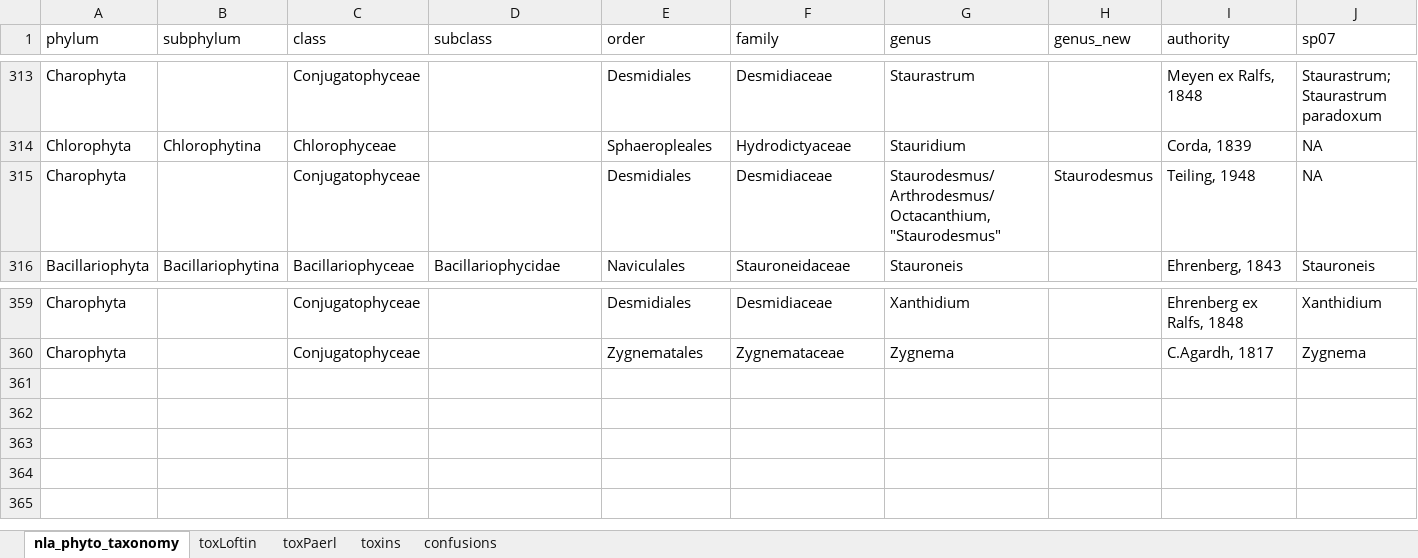
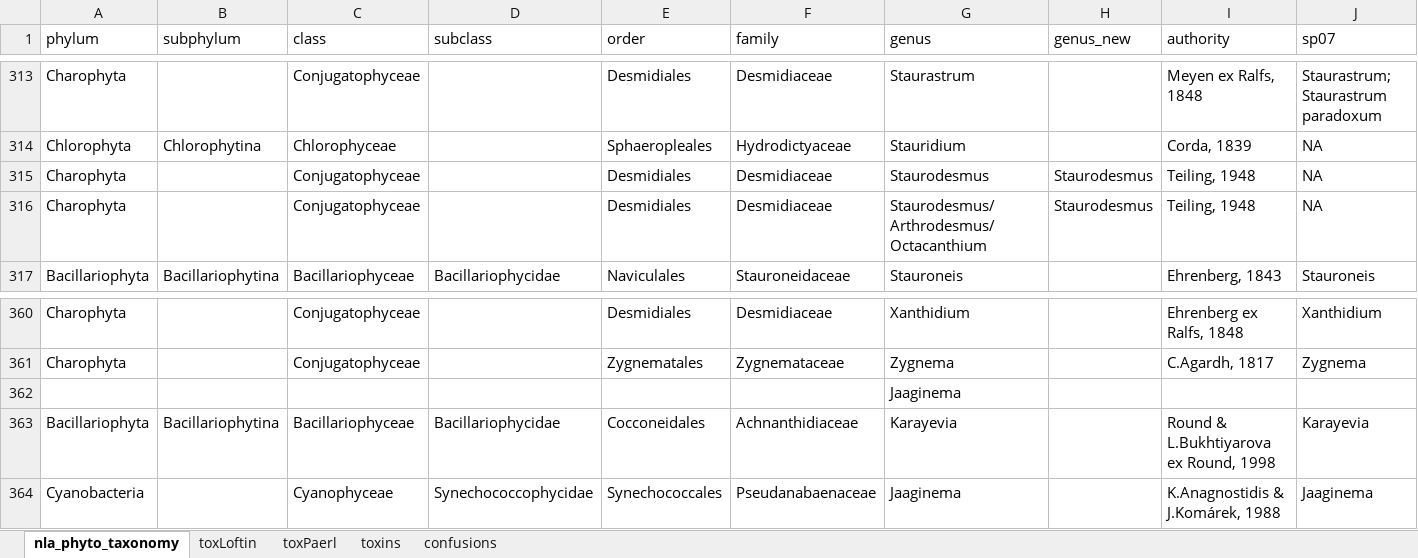
Before and after one commit to willbmisled/lakes_database, an Excel workbook: output/nla_phyto_taxonomy.xlsx, sheet nla_phyto_taxonomy, drawn as a sheet; only a part is shown, gaps mark what is left out; values as stored, in another font and other column widths than the file's, no borders; addresses are those after the commit; rows hold the shown columns only; the diff names each change by its address in the sheet, - before the commit and + after, or states it on an @@ line.

```diff
--- a/output/nla_phyto_taxonomy.xlsx (sheet nla_phyto_taxonomy)
+++ b/output/nla_phyto_taxonomy.xlsx (sheet nla_phyto_taxonomy)
+row 315: Charophyta |  | Conjugatophyceae |  | Desmidiales | Desmidiaceae | Staurodesmus | Staurodesmus | Teiling, 1948 | NA
-G316 (genus): Staurodesmus/Arthrodesmus/Octacanthium,"Staurodesmus"
+G316 (genus): Staurodesmus/Arthrodesmus/Octacanthium
+row 362:  |  |  |  |  |  | Jaaginema
+row 363: Bacillariophyta | Bacillariophytina | Bacillariophyceae | Bacillariophycidae | Cocconeidales | Achnanthidiaceae | Karayevia |  | Round & L.Bukhtiyarova ex Round, 1998 | Karayevia
+row 364: Cyanobacteria |  | Cyanophyceae | Synechococcophycidae | Synechococcales | Pseudanabaenaceae | Jaaginema |  | K.Anagnostidis & J.Komárek, 1988 | Jaaginema
```
Also changed, not shown: 1 other file.
